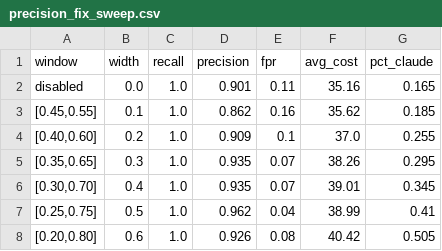
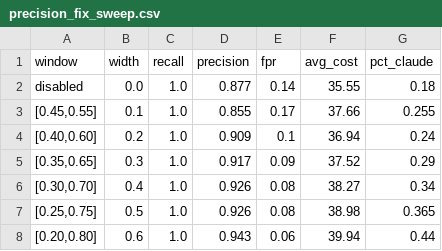
Before and after one commit to rohanpc0701/adaptive-safety-portfolio, a CSV file: results/precision_fix_sweep.csv, drawn as a sheet.

```diff
--- a/results/precision_fix_sweep.csv
+++ b/results/precision_fix_sweep.csv
@@ -1,8 +1,8 @@
 window,width,recall,precision,fpr,avg_cost,pct_claude
-disabled,0.0,1.0,0.901,0.11,35.16,0.165
-"[0.45,0.55]",0.1,1.0,0.862,0.16,35.62,0.185
-"[0.40,0.60]",0.2,1.0,0.909,0.1,37.0,0.255
-"[0.35,0.65]",0.3,1.0,0.935,0.07,38.26,0.295
-"[0.30,0.70]",0.4,1.0,0.935,0.07,39.01,0.345
-"[0.25,0.75]",0.5,1.0,0.962,0.04,38.99,0.41
-"[0.20,0.80]",0.6,1.0,0.926,0.08,40.42,0.505
+disabled,0.0,1.0,0.877,0.14,35.55,0.18
+"[0.45,0.55]",0.1,1.0,0.855,0.17,37.66,0.255
+"[0.40,0.60]",0.2,1.0,0.909,0.1,36.94,0.24
+"[0.35,0.65]",0.3,1.0,0.917,0.09,37.52,0.29
+"[0.30,0.70]",0.4,1.0,0.926,0.08,38.27,0.34
+"[0.25,0.75]",0.5,1.0,0.926,0.08,38.98,0.365
+"[0.20,0.80]",0.6,1.0,0.943,0.06,39.94,0.44
```
Also changed, not shown: results/results_table.csv, results/xstest_results.csv, 7 other files.
